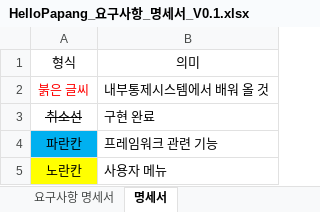
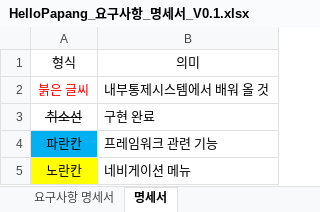
Before and after one commit to yhoo0094/helloPaPang, an Excel workbook: 산출물/HelloPapang_요구사항_명세서_V0.1.xlsx, sheet 명세서, drawn as a sheet; values as stored, in another font and other column widths than the file's, no borders; the diff names each change by its address in the sheet, - before the commit and + after, or states it on an @@ line.

```diff
--- a/산출물/HelloPapang_요구사항_명세서_V0.1.xlsx (sheet 명세서)
+++ b/산출물/HelloPapang_요구사항_명세서_V0.1.xlsx (sheet 명세서)
-B5: 사용자 메뉴
+B5: 네비게이션 메뉴
```
Also changed, not shown: sheet 요구사항 명세서, 14 other files.
